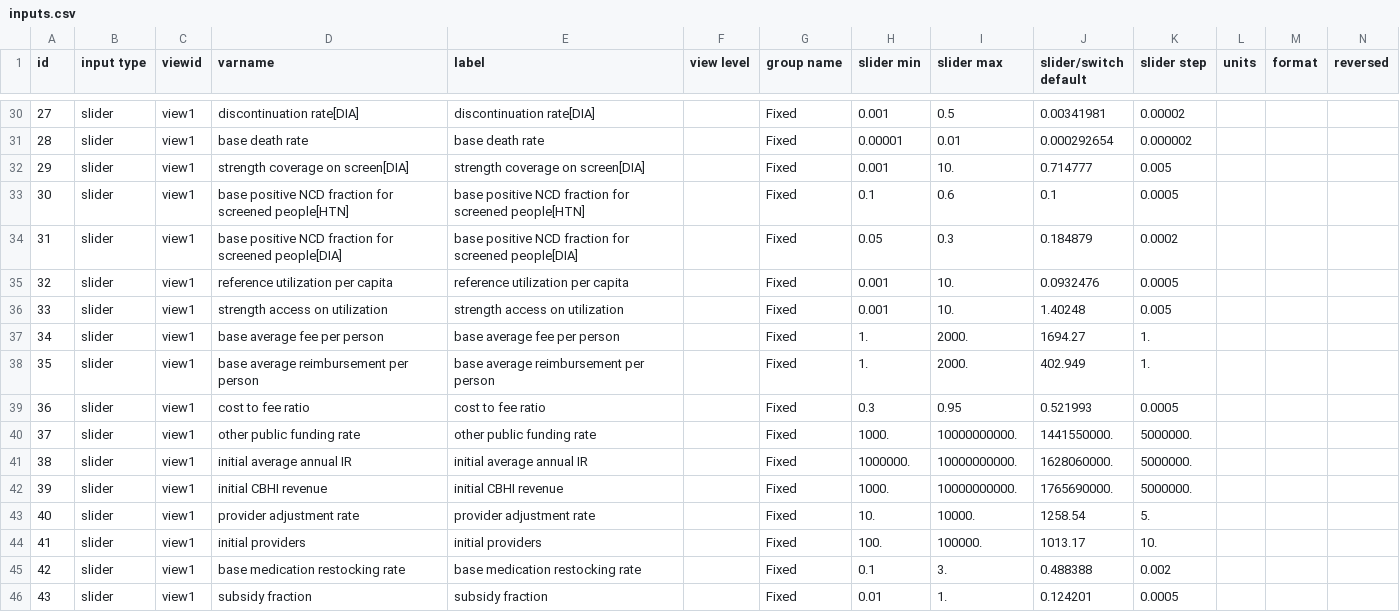
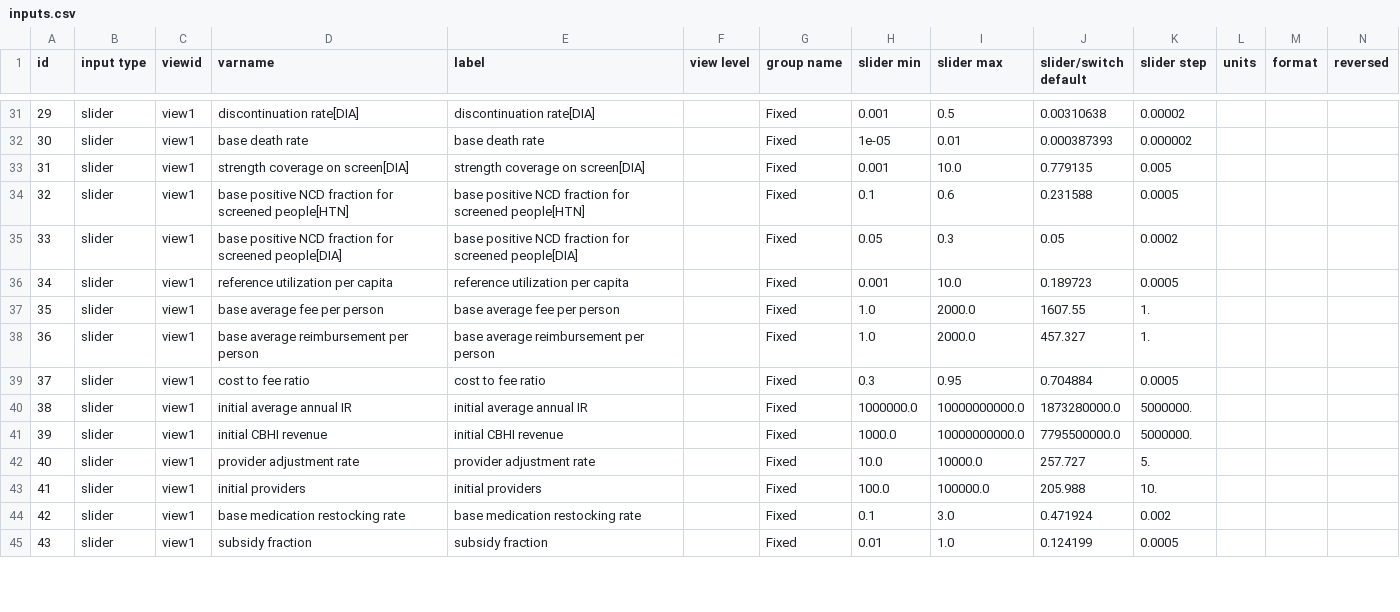
Before and after one commit to MJ-LAB-Harvard/ethiopiahcf, a CSV file: config/inputs.csv, drawn as a sheet; only a part is shown, gaps mark what is left out; removed rows and columns are numbered as before the commit, all else as after; rows hold the shown columns only; the diff covers the shown part only; the diff names each change by its address in the sheet, - before the commit and + after, or states it on an @@ line.

```diff
--- a/config/inputs.csv
+++ b/config/inputs.csv
@@ column A (id) renumbered between rows 8 and 39 @@
-J31 (slider/switch default): 0.00341981
+J31 (slider/switch default): 0.00310638
-H32 (slider min): 0.00001
+H32 (slider min): 1e-05
-J32 (slider/switch default): 0.000292654
+J32 (slider/switch default): 0.000387393
-I33 (slider max): 10.
+I33 (slider max): 10.0
-J33 (slider/switch default): 0.714777
+J33 (slider/switch default): 0.779135
-J34 (slider/switch default): 0.1
+J34 (slider/switch default): 0.231588
-J35 (slider/switch default): 0.184879
+J35 (slider/switch default): 0.05
-I36 (slider max): 10.
+I36 (slider max): 10.0
-J36 (slider/switch default): 0.0932476
+J36 (slider/switch default): 0.189723
-row 36: 33 | slider | view1 | strength access on utilization | strength access on utilization |  | Fixed | 0.001 | 10. | 1.40248 | 0.005
-H37:H38 (slider min): 1.
+H37:H38 (slider min): 1.0
-I37:I38 (slider max): 2000.
+I37:I38 (slider max): 2000.0
-J37 (slider/switch default): 1694.27
+J37 (slider/switch default): 1607.55
-J38 (slider/switch default): 402.949
+J38 (slider/switch default): 457.327
-J39 (slider/switch default): 0.521993
+J39 (slider/switch default): 0.704884
-row 40: 37 | slider | view1 | other public funding rate | other public funding rate |  | Fixed | 1000. | 10000000000. | 1441550000. | 5000000.
-H40 (slider min): 1000000.
+H40 (slider min): 1000000.0
-I40:I41 (slider max): 10000000000.
+I40:I41 (slider max): 10000000000.0
-J40 (slider/switch default): 1628060000.
+J40 (slider/switch default): 1873280000.0
-H41 (slider min): 1000.
+H41 (slider min): 1000.0
-J41 (slider/switch default): 1765690000.
+J41 (slider/switch default): 7795500000.0
-H42 (slider min): 10.
+H42 (slider min): 10.0
-I42 (slider max): 10000.
+I42 (slider max): 10000.0
-J42 (slider/switch default): 1258.54
+J42 (slider/switch default): 257.727
-H43 (slider min): 100.
+H43 (slider min): 100.0
-I43 (slider max): 100000.
+I43 (slider max): 100000.0
-J43 (slider/switch default): 1013.17
+J43 (slider/switch default): 205.988
-I44 (slider max): 3.
+I44 (slider max): 3.0
-J44 (slider/switch default): 0.488388
+J44 (slider/switch default): 0.471924
-I45 (slider max): 1.
+I45 (slider max): 1.0
-J45 (slider/switch default): 0.124201
+J45 (slider/switch default): 0.124199
```
Also changed, not shown: 6 added rows, 1 removed row and 81 edited cells elsewhere in this file, config/graphs.csv, config/model-figure-captions.csv, 22 other files.
